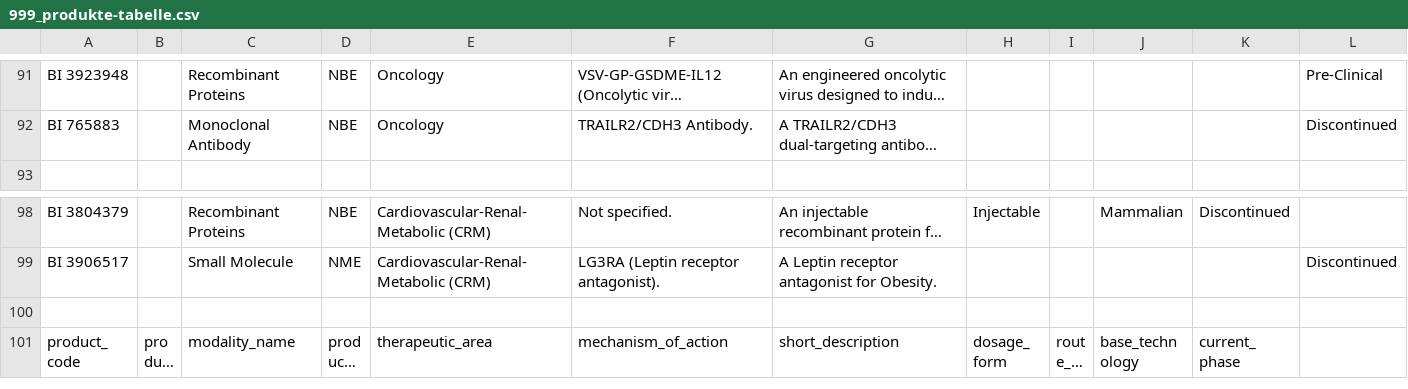
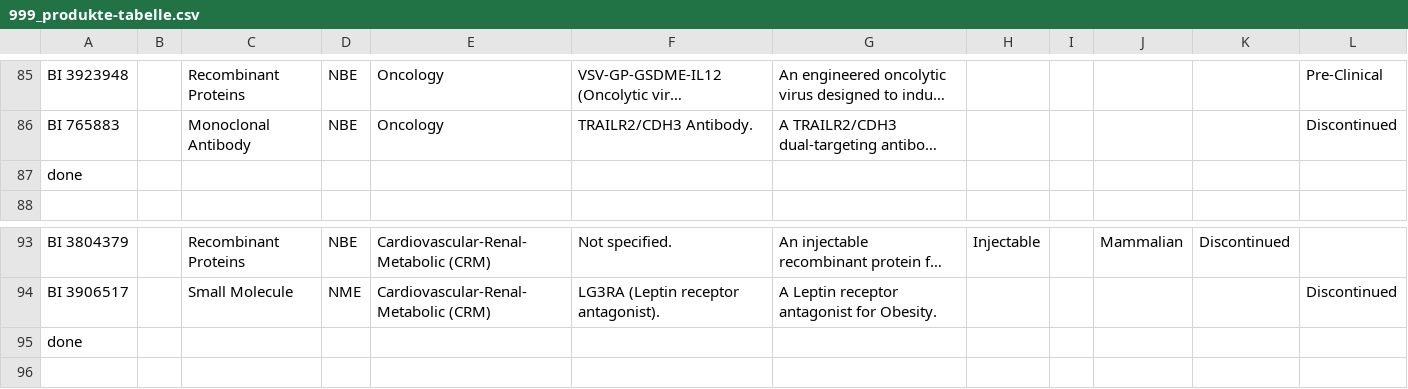
Before and after one commit to TheReallyRealComedian/PipelineIntel_V1, a CSV file: content/999_produkte-tabelle.csv, drawn as a sheet; only a part is shown, gaps mark what is left out; the shorter side is filled out with more unchanged rows; long unchanged cells end in …; the diff covers the shown part only; the diff names each change by its address in the sheet, - before the commit and + after, or states it on an @@ line.

Commit message:
content & css

```diff
--- a/content/999_produkte-tabelle.csv
+++ b/content/999_produkte-tabelle.csv
+row 87: done
+row 95: done
```
Also changed, not shown: 9 added rows, 1 removed row and 6 moved rows elsewhere in this file, 3 other files.
